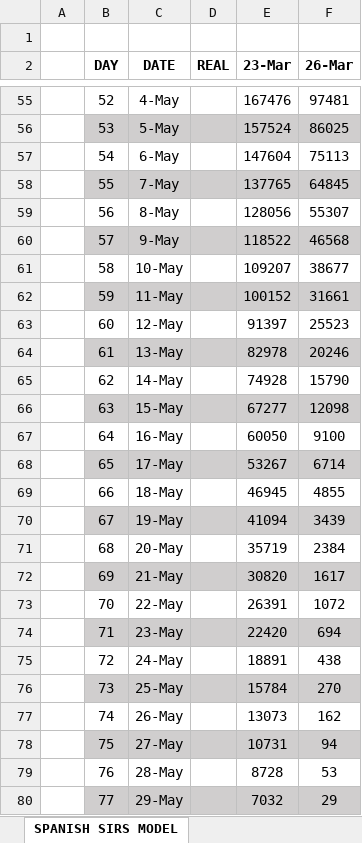
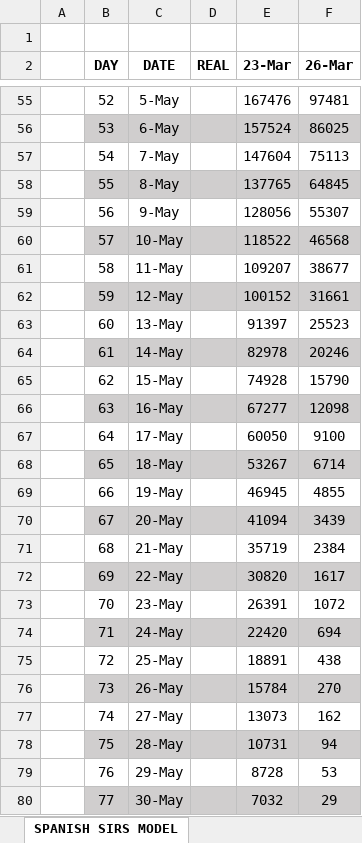
Before and after one commit to VictorLoureiro/MathsAgainstTheCOVID19, an Excel workbook: SIRS MODELS/spain/summary.xlsx, sheet SPANISH SIRS MODEL, drawn as a sheet; only a part is shown, gaps mark what is left out; values as stored, in another font and other column widths than the file's, no borders; charts and pictures not drawn; the diff covers the shown part only; the diff names each change by its address in the sheet, - before the commit and + after, or states it on an @@ line.

```diff
--- a/SIRS MODELS/spain/summary.xlsx (sheet SPANISH SIRS MODEL)
+++ b/SIRS MODELS/spain/summary.xlsx (sheet SPANISH SIRS MODEL)
-C55 (DATE): 4-May
+C55 (DATE): 5-May
-C56 (DATE): 5-May
+C56 (DATE): 6-May
-C57 (DATE): 6-May
+C57 (DATE): 7-May
-C58 (DATE): 7-May
+C58 (DATE): 8-May
-C59 (DATE): 8-May
+C59 (DATE): 9-May
-C60 (DATE): 9-May
+C60 (DATE): 10-May
-C61 (DATE): 10-May
+C61 (DATE): 11-May
-C62 (DATE): 11-May
+C62 (DATE): 12-May
-C63 (DATE): 12-May
+C63 (DATE): 13-May
-C64 (DATE): 13-May
+C64 (DATE): 14-May
-C65 (DATE): 14-May
+C65 (DATE): 15-May
-C66 (DATE): 15-May
+C66 (DATE): 16-May
-C67 (DATE): 16-May
+C67 (DATE): 17-May
-C68 (DATE): 17-May
+C68 (DATE): 18-May
-C69 (DATE): 18-May
+C69 (DATE): 19-May
-C70 (DATE): 19-May
+C70 (DATE): 20-May
-C71 (DATE): 20-May
+C71 (DATE): 21-May
-C72 (DATE): 21-May
+C72 (DATE): 22-May
-C73 (DATE): 22-May
+C73 (DATE): 23-May
-C74 (DATE): 23-May
+C74 (DATE): 24-May
-C75 (DATE): 24-May
+C75 (DATE): 25-May
-C76 (DATE): 25-May
+C76 (DATE): 26-May
-C77 (DATE): 26-May
+C77 (DATE): 27-May
-C78 (DATE): 27-May
+C78 (DATE): 28-May
-C79 (DATE): 28-May
+C79 (DATE): 29-May
-C80 (DATE): 29-May
+C80 (DATE): 30-May
```
Also changed, not shown: 156 edited cells elsewhere in this sheet, charts or pictures, SIRS MODELS/galicia/summary.xlsx, SIRS MODELS/spain/26_03_2020.xlsx, 1 other file.
